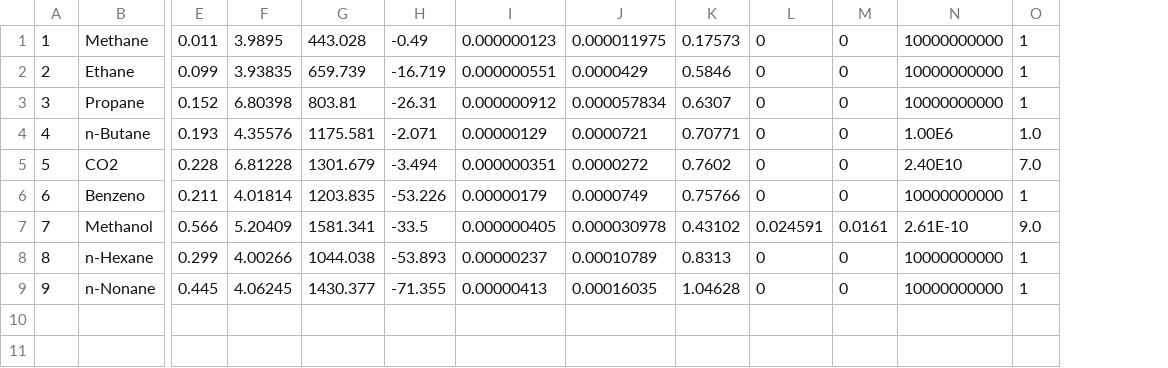
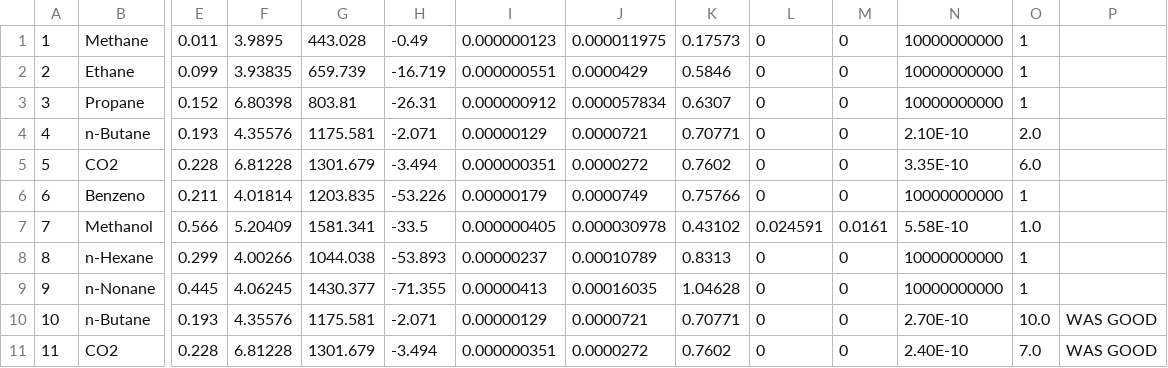
Before and after one commit to Gabriel-MS/phase_renorm, a CSV file: src/properties.csv, drawn as a sheet; only a part is shown, gaps mark what is left out; rows hold the shown columns only; the diff names each change by its address in the sheet, - before the commit and + after, or states it on an @@ line.

```diff
--- a/src/properties.csv
+++ b/src/properties.csv
+column P, empty
-N4: 1.00E6
+N4: 2.10E-10
-O4: 1.0
+O4: 2.0
-N5: 2.40E10
+N5: 3.35E-10
-O5: 7.0
+O5: 6.0
-N7: 2.61E-10
+N7: 5.58E-10
-O7: 9.0
+O7: 1.0
+row 10: 10 | n-Butane | 0.193 | 4.35576 | 1175.581 | -2.071 | 0.00000129 | 0.0000721 | 0.70771 | 0 | 0 | 2.70E-10 | 10.0 | WAS GOOD
+row 11: 11 | CO2 | 0.228 | 6.81228 | 1301.679 | -3.494 | 0.000000351 | 0.0000272 | 0.7602 | 0 | 0 | 2.40E-10 | 7.0 | WAS GOOD
```
Also changed, not shown: output/PV_CO2.csv, output/Pxy_CO2_n-Butane_260.00K.csv, 23 other files.
